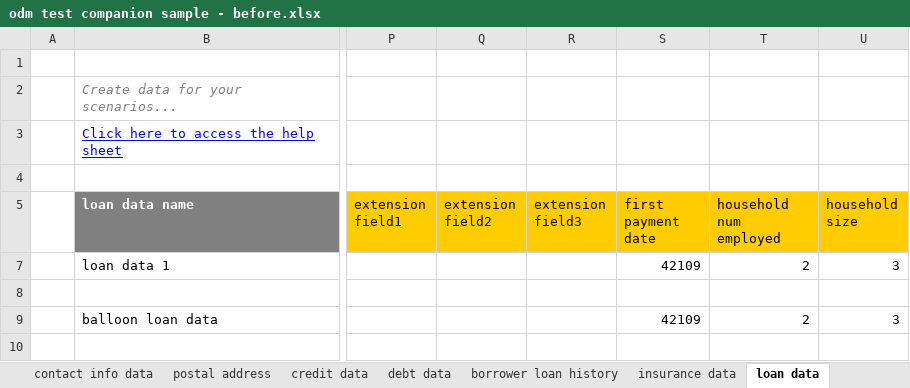
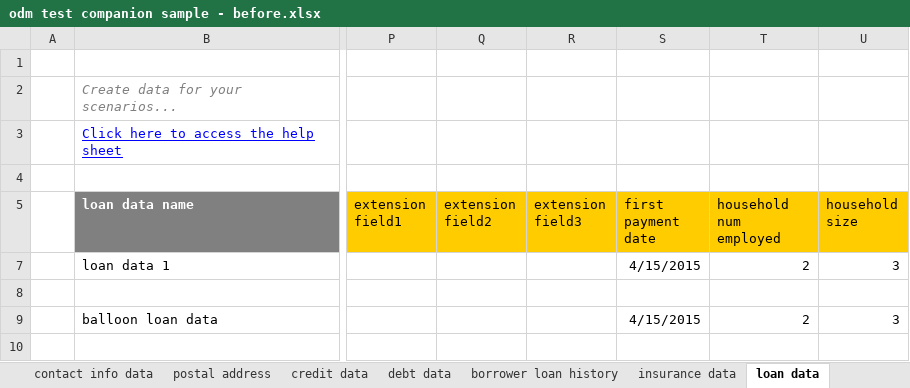
Before and after one commit to rulescape/odm-test-lynx-samples, an Excel workbook: odm test companion sample - before.xlsx, sheet loan data, drawn as a sheet; only a part is shown, gaps mark what is left out; values as stored, in another font and other column widths than the file's, no borders; charts and pictures not drawn; the diff names each change by its address in the sheet, - before the commit and + after, or states it on an @@ line.

```diff
--- a/odm test companion sample - before.xlsx (sheet loan data)
+++ b/odm test companion sample - before.xlsx (sheet loan data)
-S7 (first payment date): 42109
+S7 (first payment date): 4/15/2015
-S9 (first payment date): 42109
+S9 (first payment date): 4/15/2015
```
Also changed, not shown: sheet insurance data, sheet debt data, sheet Scenarios, odm test companion sample - after.xlsx.
